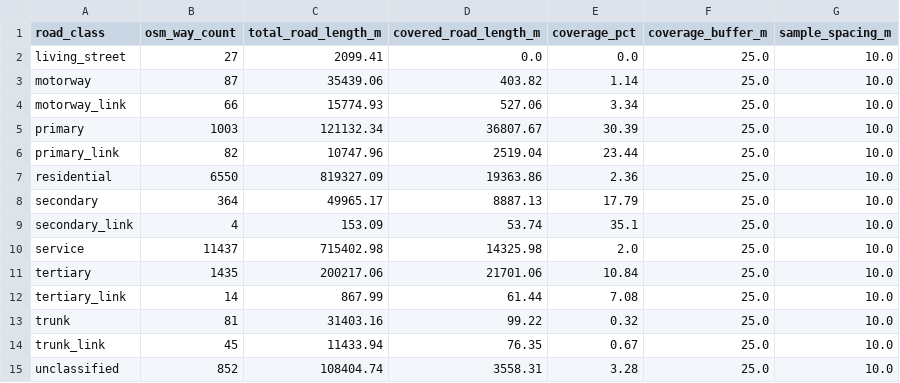
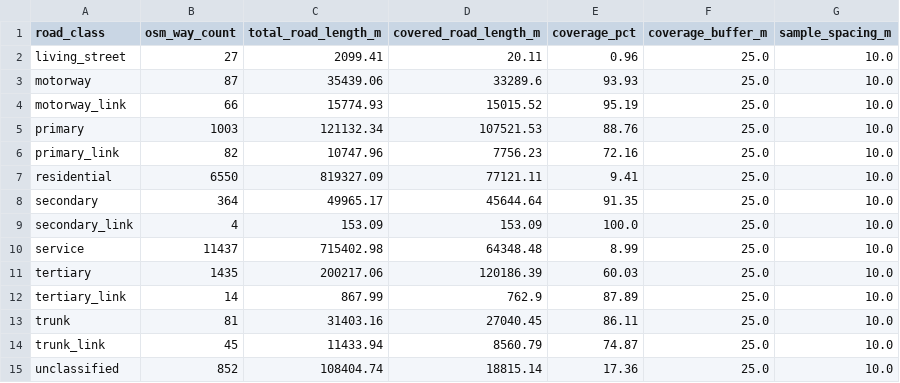
Before and after one commit to melrosenetworks/cellular-mobility-research-dataset, a CSV file: data/edinburgh_drive_test_observations_gps25_20260502_v1/b067763a6b0f_road_coverage_by_class.csv, drawn as a sheet.

Commit message:
Update cellular mobility research dataset

```diff
--- a/data/edinburgh_drive_test_observations_gps25_20260502_v1/b067763a6b0f_road_coverage_by_class.csv
+++ b/data/edinburgh_drive_test_observations_gps25_20260502_v1/b067763a6b0f_road_coverage_by_class.csv
@@ -1,15 +1,15 @@
 road_class,osm_way_count,total_road_length_m,covered_road_length_m,coverage_pct,coverage_buffer_m,sample_spacing_m
-living_street,27,2099.41,0.0,0.0,25.0,10.0
-motorway,87,35439.06,403.82,1.14,25.0,10.0
-motorway_link,66,15774.93,527.06,3.34,25.0,10.0
-primary,1003,121132.34,36807.67,30.39,25.0,10.0
-primary_link,82,10747.96,2519.04,23.44,25.0,10.0
-residential,6550,819327.09,19363.86,2.36,25.0,10.0
-secondary,364,49965.17,8887.13,17.79,25.0,10.0
-secondary_link,4,153.09,53.74,35.1,25.0,10.0
-service,11437,715402.98,14325.98,2.0,25.0,10.0
-tertiary,1435,200217.06,21701.06,10.84,25.0,10.0
-tertiary_link,14,867.99,61.44,7.08,25.0,10.0
-trunk,81,31403.16,99.22,0.32,25.0,10.0
-trunk_link,45,11433.94,76.35,0.67,25.0,10.0
-unclassified,852,108404.74,3558.31,3.28,25.0,10.0
+living_street,27,2099.41,20.11,0.96,25.0,10.0
+motorway,87,35439.06,33289.6,93.93,25.0,10.0
+motorway_link,66,15774.93,15015.52,95.19,25.0,10.0
+primary,1003,121132.34,107521.53,88.76,25.0,10.0
+primary_link,82,10747.96,7756.23,72.16,25.0,10.0
+residential,6550,819327.09,77121.11,9.41,25.0,10.0
+secondary,364,49965.17,45644.64,91.35,25.0,10.0
+secondary_link,4,153.09,153.09,100.0,25.0,10.0
+service,11437,715402.98,64348.48,8.99,25.0,10.0
+tertiary,1435,200217.06,120186.39,60.03,25.0,10.0
+tertiary_link,14,867.99,762.9,87.89,25.0,10.0
+trunk,81,31403.16,27040.45,86.11,25.0,10.0
+trunk_link,45,11433.94,8560.79,74.87,25.0,10.0
+unclassified,852,108404.74,18815.14,17.36,25.0,10.0
```
Also changed, not shown: 11 other files.
